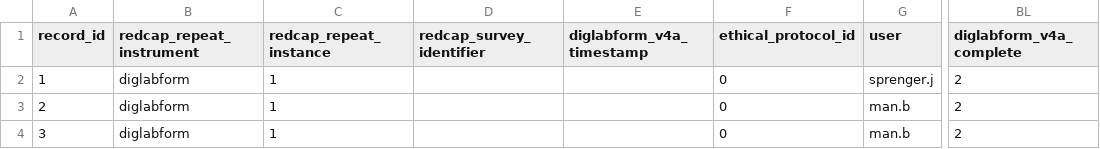
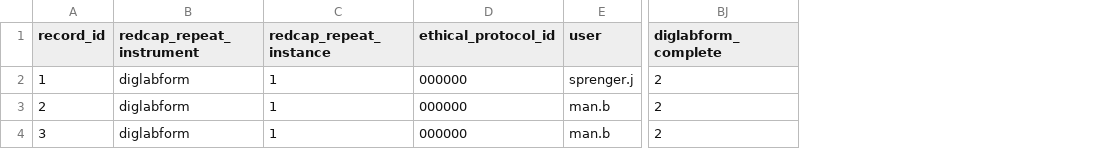
Before and after one commit to INT-NIT/DigLabTools, a CSV file: redcap_bridge/test_redcap/testfiles/record.csv, drawn as a sheet; only a part is shown, gaps mark what is left out; removed rows and columns are numbered as before the commit, all else as after; the diff names each change by its address in the sheet, - before the commit and + after, or states it on an @@ line.

Commit message:
Try fixing example record

```diff
--- a/redcap_bridge/test_redcap/testfiles/record.csv
+++ b/redcap_bridge/test_redcap/testfiles/record.csv
-column D (redcap_survey_identifier), empty
-column E (diglabform_v4a_timestamp), empty
-BJ1: diglabform_v4a_complete
+BJ1: diglabform_complete
-D2:D4 (ethical_protocol_id): 0
+D2:D4 (ethical_protocol_id): 000000
```
